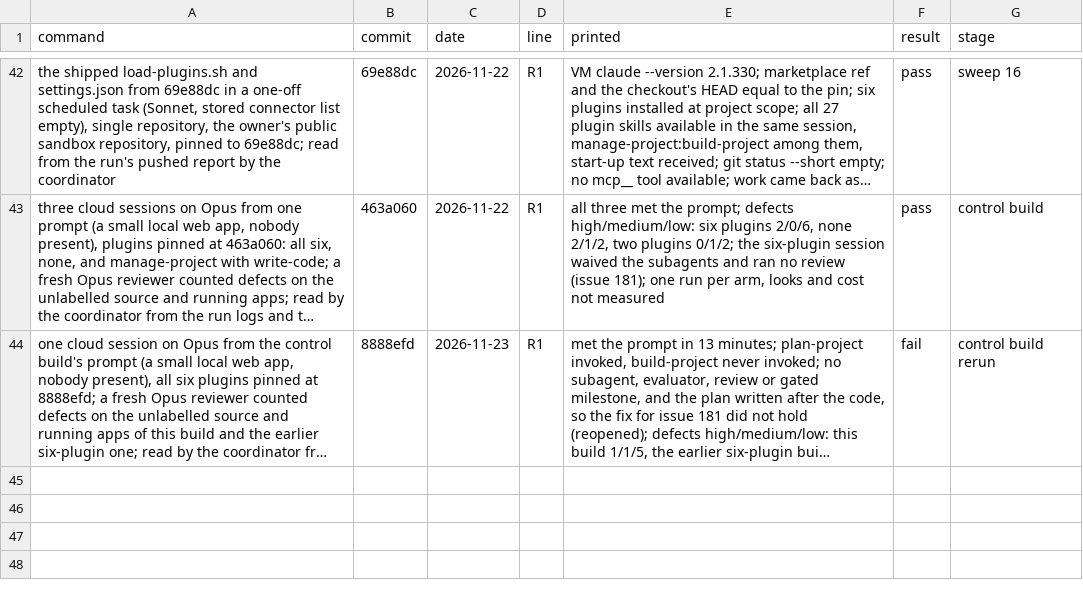
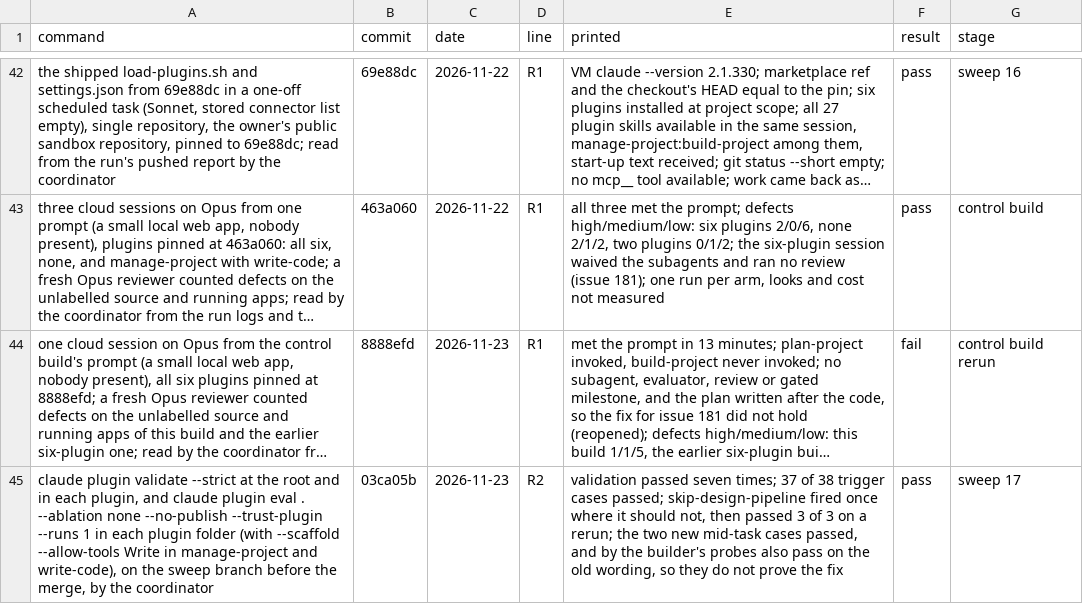
Before and after one commit to henrymckay/claude, a CSV file: verification.csv, drawn as a sheet; only a part is shown, gaps mark what is left out; long unchanged cells end in …; the diff names each change by its address in the sheet, - before the commit and + after, or states it on an @@ line.

Commit message:
docs(plan): sign D143 and D144 and record sweep 17's checks and cost
The owner agreed both amendments on 2026-11-23. PLAN.md word count unchanged in budget.

```diff
--- a/verification.csv
+++ b/verification.csv
+row 45: claude plugin validate --strict at the root and in each plugin, and claude plugin eval . --ablation none --no-publish --trust-plugin --runs 1 in each plugin folder (with --scaffold --allow-tools Write in manage-project and write-code), on the sweep branch before the merge, by the coordinator | 03ca05b | 2026-11-23 | R2 | validation passed seven times; 37 of 38 trigger cases passed; skip-design-pipeline fired once where it should not, then passed 3 of 3 on a rerun; the two new mid-task cases passed, and by the builder's probes also pass on the old wording, so they do not prove the fix | pass | sweep 17
```
Also changed, not shown: costs.csv, 1 other file.
